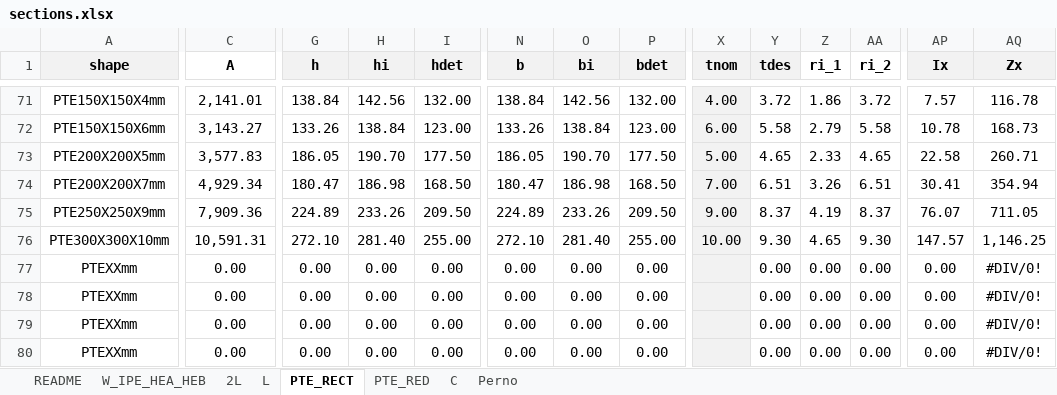
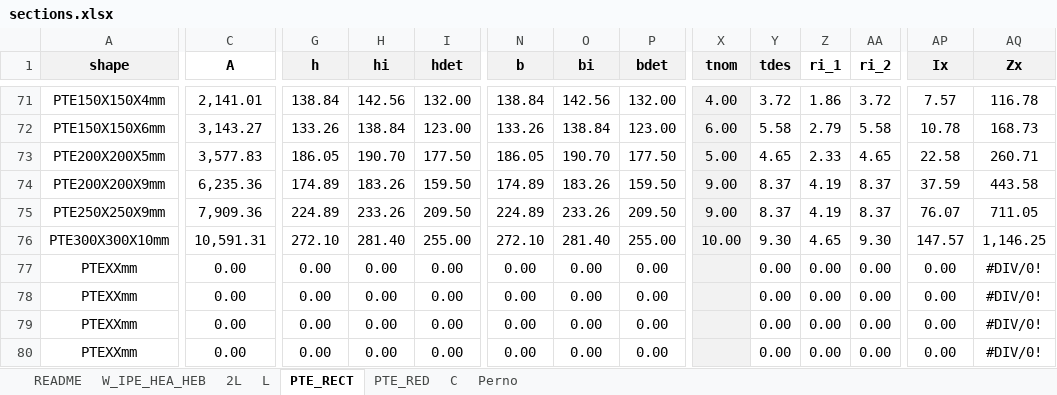
Before and after one commit to Beicker29/StructureLab_HFS_CNT, an Excel workbook: data/sections.xlsx, sheet PTE_RECT, drawn as a sheet; only a part is shown, gaps mark what is left out; values as stored, in another font and other column widths than the file's, no borders; the diff covers the shown part only; the diff names each change by its address in the sheet, - before the commit and + after, or states it on an @@ line.

```diff
--- a/data/sections.xlsx (sheet PTE_RECT)
+++ b/data/sections.xlsx (sheet PTE_RECT)
-A74 (shape): PTE200X200X7mm
+A74 (shape): PTE200X200X9mm
-C74 (A): 4,929.34
+C74 (A): 6,235.36
-G74 (h): 180.47
+G74 (h): 174.89
-H74 (hi): 186.98
+H74 (hi): 183.26
-I74 (hdet): 168.50
+I74 (hdet): 159.50
-N74 (b): 180.47
+N74 (b): 174.89
-O74 (bi): 186.98
+O74 (bi): 183.26
-P74 (bdet): 168.50
+P74 (bdet): 159.50
-X74 (tnom): 7.00
+X74 (tnom): 9.00
-Y74 (tdes): 6.51
+Y74 (tdes): 8.37
-Z74 (ri_1): 3.26
+Z74 (ri_1): 4.19
-AA74 (ri_2): 6.51
+AA74 (ri_2): 8.37
-AP74 (Ix): 30.41
+AP74 (Ix): 37.59
-AQ74 (Zx): 354.94
+AQ74 (Zx): 443.58
```
Also changed, not shown: 9 edited cells elsewhere in this sheet, sheet PTE_RED, sheet W_IPE_HEA_HEB, 35 other files.
